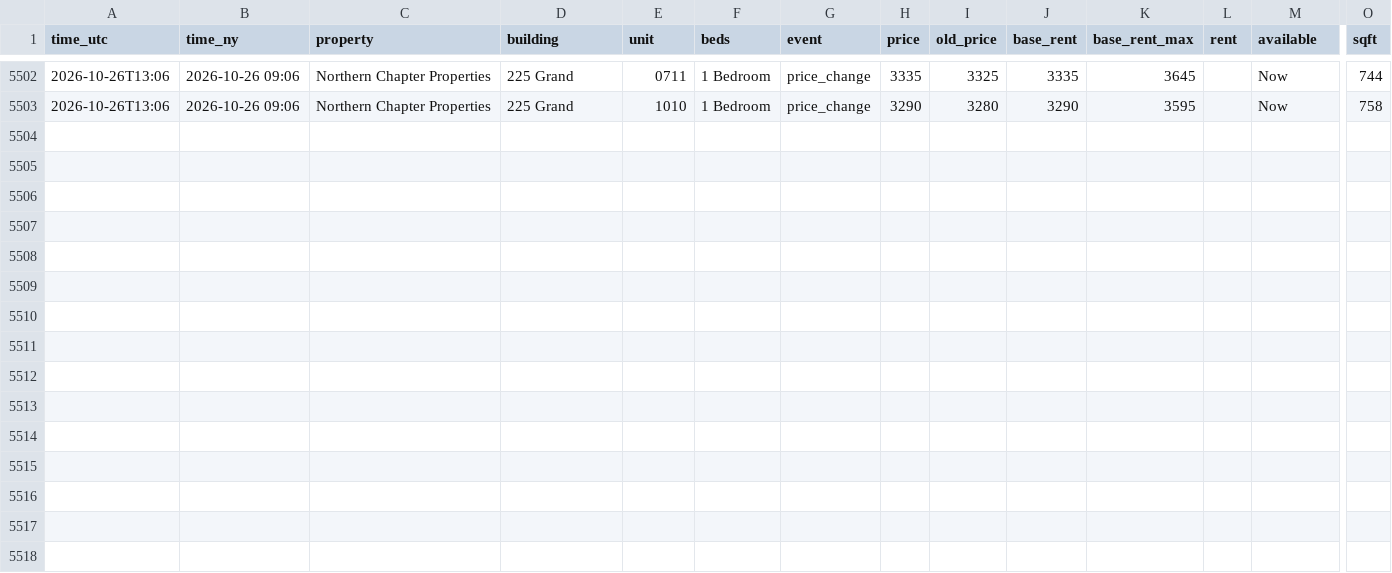
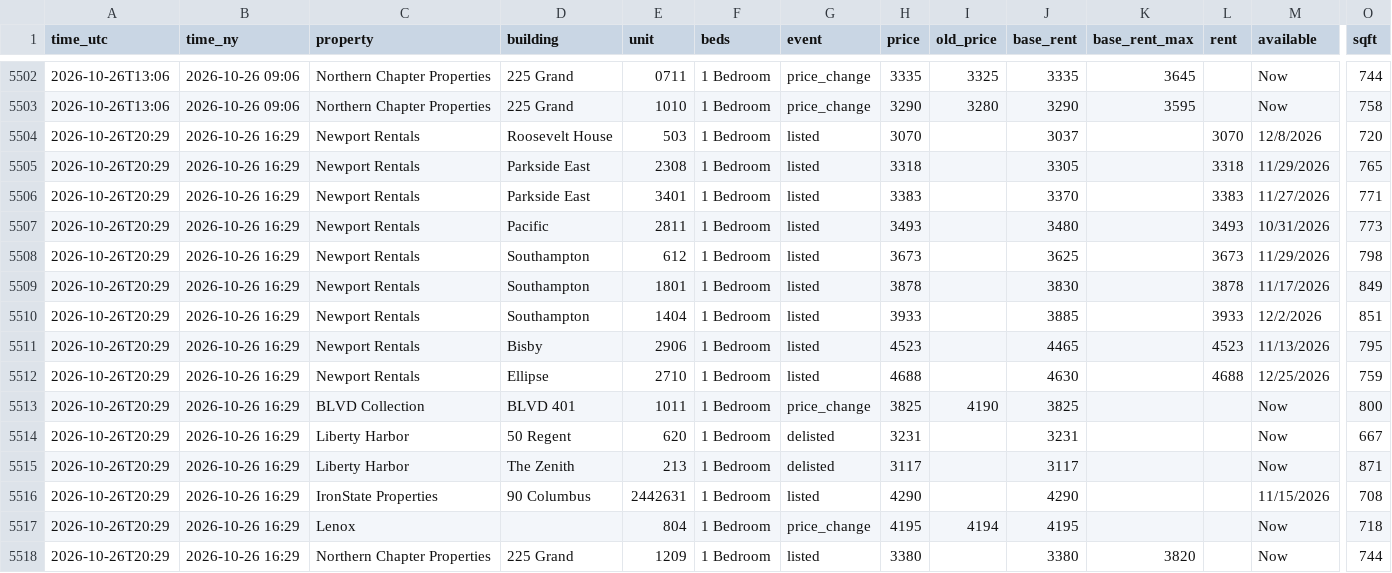
Before and after one commit to sanveg-rane-13/rental-tracker, a CSV file: data/history/events.csv, drawn as a sheet; only a part is shown, gaps mark what is left out; rows hold the shown columns only; the diff names each change by its address in the sheet, - before the commit and + after, or states it on an @@ line.

```diff
--- a/data/history/events.csv
+++ b/data/history/events.csv
+row 5504: 2026-10-26T20:29 | 2026-10-26 16:29 | Newport Rentals | Roosevelt House | 503 | 1 Bedroom | listed | 3070 |  | 3037 |  | 3070 | 12/8/2026 | 720
+row 5505: 2026-10-26T20:29 | 2026-10-26 16:29 | Newport Rentals | Parkside East | 2308 | 1 Bedroom | listed | 3318 |  | 3305 |  | 3318 | 11/29/2026 | 765
+row 5506: 2026-10-26T20:29 | 2026-10-26 16:29 | Newport Rentals | Parkside East | 3401 | 1 Bedroom | listed | 3383 |  | 3370 |  | 3383 | 11/27/2026 | 771
+row 5507: 2026-10-26T20:29 | 2026-10-26 16:29 | Newport Rentals | Pacific | 2811 | 1 Bedroom | listed | 3493 |  | 3480 |  | 3493 | 10/31/2026 | 773
+row 5508: 2026-10-26T20:29 | 2026-10-26 16:29 | Newport Rentals | Southampton | 612 | 1 Bedroom | listed | 3673 |  | 3625 |  | 3673 | 11/29/2026 | 798
+row 5509: 2026-10-26T20:29 | 2026-10-26 16:29 | Newport Rentals | Southampton | 1801 | 1 Bedroom | listed | 3878 |  | 3830 |  | 3878 | 11/17/2026 | 849
+row 5510: 2026-10-26T20:29 | 2026-10-26 16:29 | Newport Rentals | Southampton | 1404 | 1 Bedroom | listed | 3933 |  | 3885 |  | 3933 | 12/2/2026 | 851
+row 5511: 2026-10-26T20:29 | 2026-10-26 16:29 | Newport Rentals | Bisby | 2906 | 1 Bedroom | listed | 4523 |  | 4465 |  | 4523 | 11/13/2026 | 795
+row 5512: 2026-10-26T20:29 | 2026-10-26 16:29 | Newport Rentals | Ellipse | 2710 | 1 Bedroom | listed | 4688 |  | 4630 |  | 4688 | 12/25/2026 | 759
+row 5513: 2026-10-26T20:29 | 2026-10-26 16:29 | BLVD Collection | BLVD 401 | 1011 | 1 Bedroom | price_change | 3825 | 4190 | 3825 |  |  | Now | 800
+row 5514: 2026-10-26T20:29 | 2026-10-26 16:29 | Liberty Harbor | 50 Regent | 620 | 1 Bedroom | delisted | 3231 |  | 3231 |  |  | Now | 667
+row 5515: 2026-10-26T20:29 | 2026-10-26 16:29 | Liberty Harbor | The Zenith | 213 | 1 Bedroom | delisted | 3117 |  | 3117 |  |  | Now | 871
+row 5516: 2026-10-26T20:29 | 2026-10-26 16:29 | IronState Properties | 90 Columbus | 2442631 | 1 Bedroom | listed | 4290 |  | 4290 |  |  | 11/15/2026 | 708
+row 5517: 2026-10-26T20:29 | 2026-10-26 16:29 | Lenox |  | 804 | 1 Bedroom | price_change | 4195 | 4194 | 4195 |  |  | Now | 718
+row 5518: 2026-10-26T20:29 | 2026-10-26 16:29 | Northern Chapter Properties | 225 Grand | 1209 | 1 Bedroom | listed | 3380 |  | 3380 | 3820 |  | Now | 744
```
Also changed, not shown: 10 other files.
